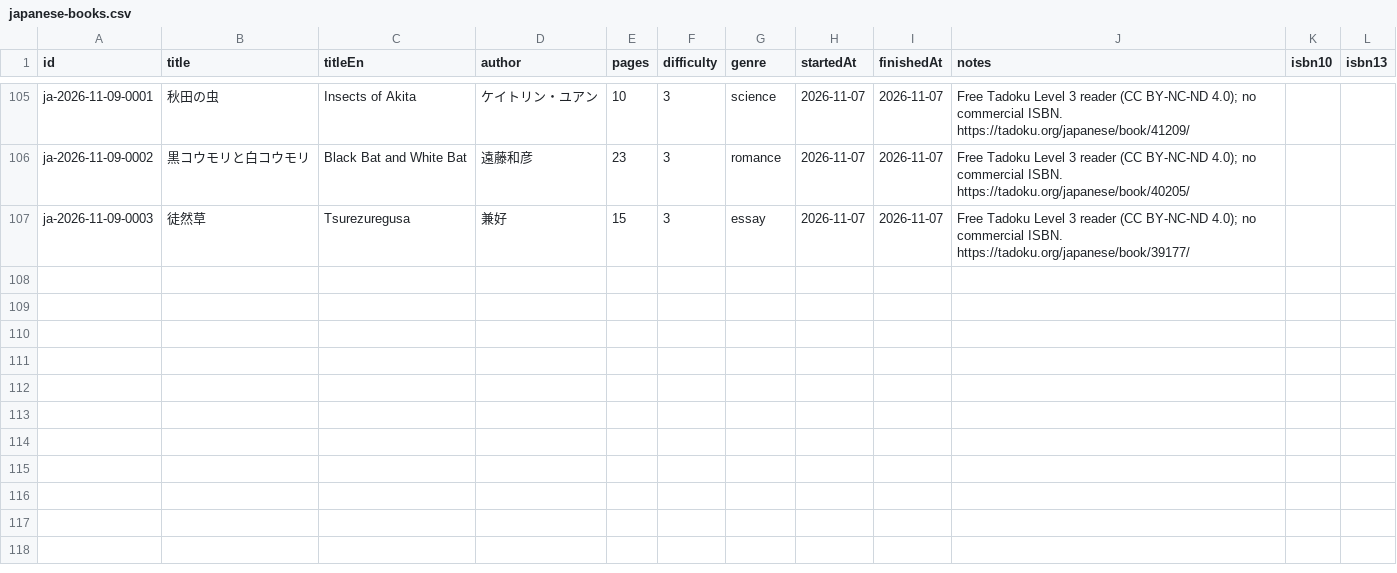
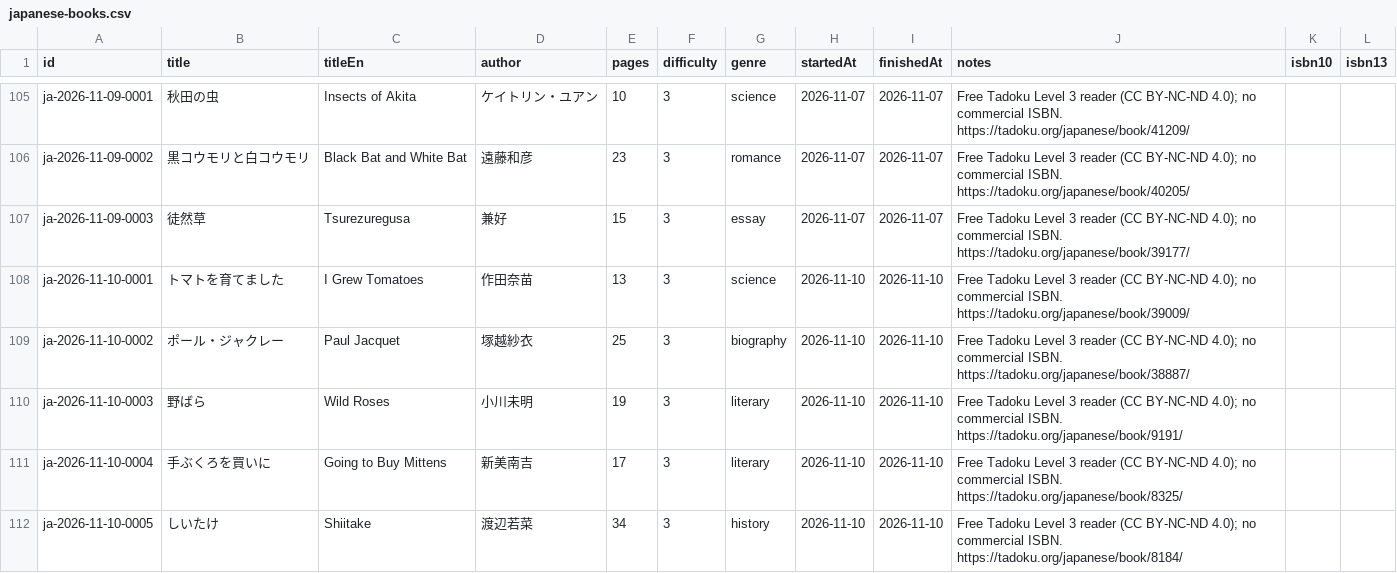
Before and after one commit to jarrodparkes/deckireader, a CSV file: data/japanese-books.csv, drawn as a sheet; only a part is shown, gaps mark what is left out.

Commit message:
chore(main): add books

```diff
--- a/data/japanese-books.csv
+++ b/data/japanese-books.csv
@@ -107 +107,6 @@ ja-2026-11-09-0002,黒コウモリと白コウモリ,Black Bat and White Bat,遠
 ja-2026-11-09-0003,徒然草,Tsurezuregusa,兼好,15,3,essay,2026-11-07,2026-11-07,"Free Tadoku Level 3 reader (CC BY-NC-ND 4.0); no commercial ISBN. https://tadoku.org/japanese/book/39177/",,
+ja-2026-11-10-0001,トマトを育てました,I Grew Tomatoes,作田奈苗,13,3,science,2026-11-10,2026-11-10,"Free Tadoku Level 3 reader (CC BY-NC-ND 4.0); no commercial ISBN. https://tadoku.org/japanese/book/39009/",,
+ja-2026-11-10-0002,ポール・ジャクレー,Paul Jacquet,塚越紗衣,25,3,biography,2026-11-10,2026-11-10,"Free Tadoku Level 3 reader (CC BY-NC-ND 4.0); no commercial ISBN. https://tadoku.org/japanese/book/38887/",,
+ja-2026-11-10-0003,野ばら,Wild Roses,小川未明,19,3,literary,2026-11-10,2026-11-10,"Free Tadoku Level 3 reader (CC BY-NC-ND 4.0); no commercial ISBN. https://tadoku.org/japanese/book/9191/",,
+ja-2026-11-10-0004,手ぶくろを買いに,Going to Buy Mittens,新美南吉,17,3,literary,2026-11-10,2026-11-10,"Free Tadoku Level 3 reader (CC BY-NC-ND 4.0); no commercial ISBN. https://tadoku.org/japanese/book/8325/",,
+ja-2026-11-10-0005,しいたけ,Shiitake,渡辺若菜,34,3,history,2026-11-10,2026-11-10,"Free Tadoku Level 3 reader (CC BY-NC-ND 4.0); no commercial ISBN. https://tadoku.org/japanese/book/8184/",,
```
